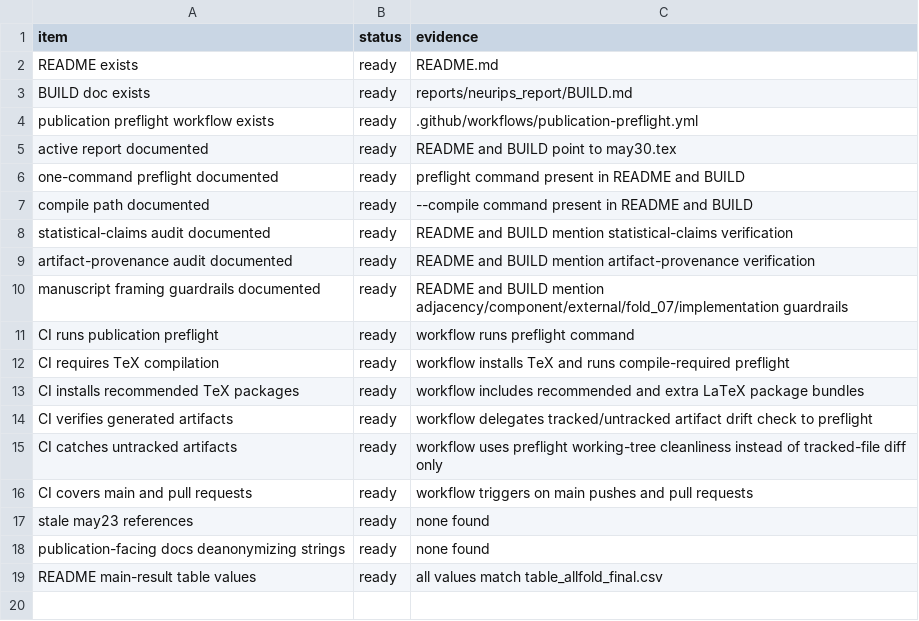
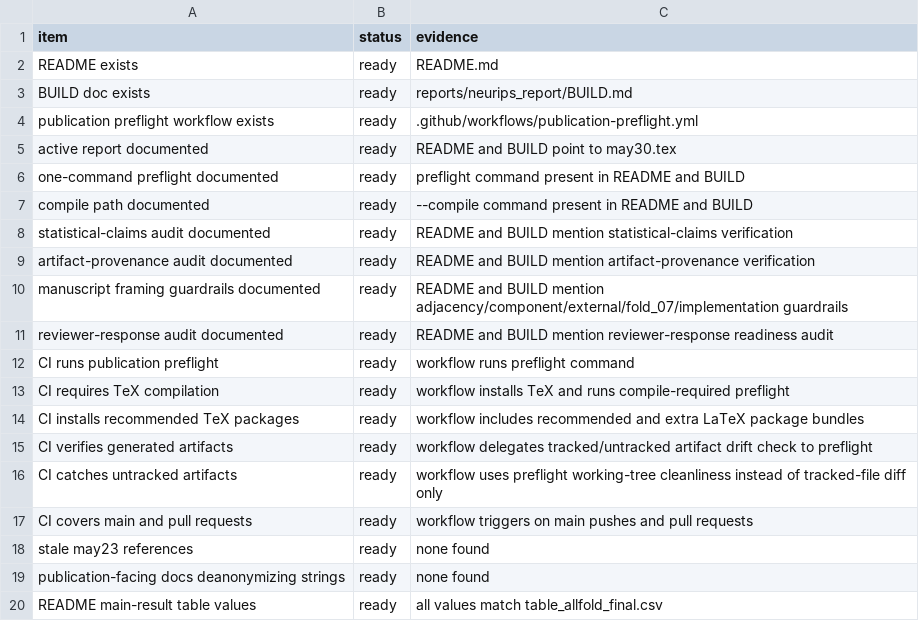
Before and after one commit to XialeiH/ReGraph-VLM, a CSV file: preproc_v0/repetition_familiarity/results/final_tables/publication_docs_audit.csv, drawn as a sheet; the diff names each change by its address in the sheet, - before the commit and + after, or states it on an @@ line.

Commit message:
Add reviewer response readiness audit

```diff
--- a/preproc_v0/repetition_familiarity/results/final_tables/publication_docs_audit.csv
+++ b/preproc_v0/repetition_familiarity/results/final_tables/publication_docs_audit.csv
+row 11: reviewer-response audit documented | ready | README and BUILD mention reviewer-response readiness audit
```
Also changed, not shown: 8 other files.
